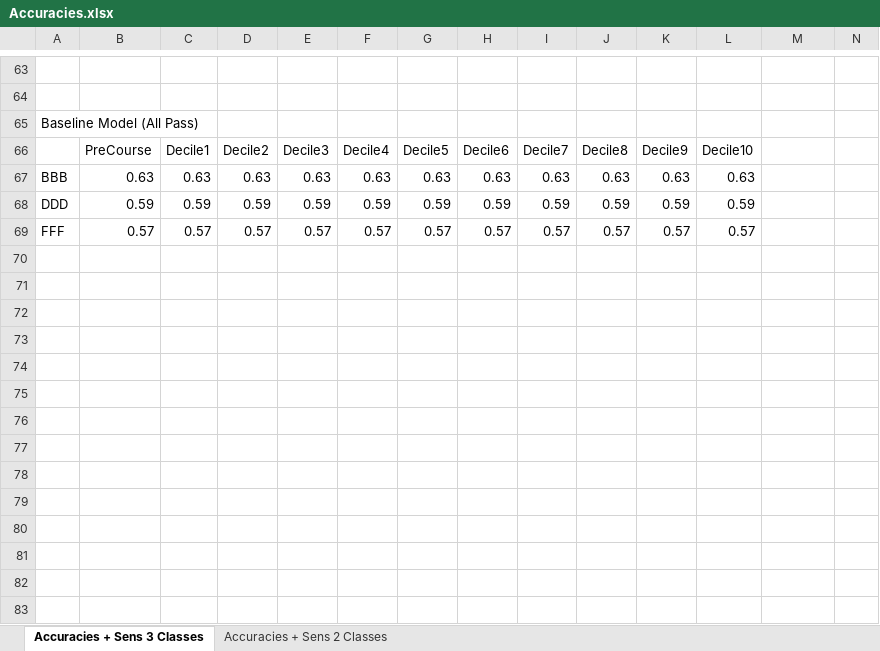
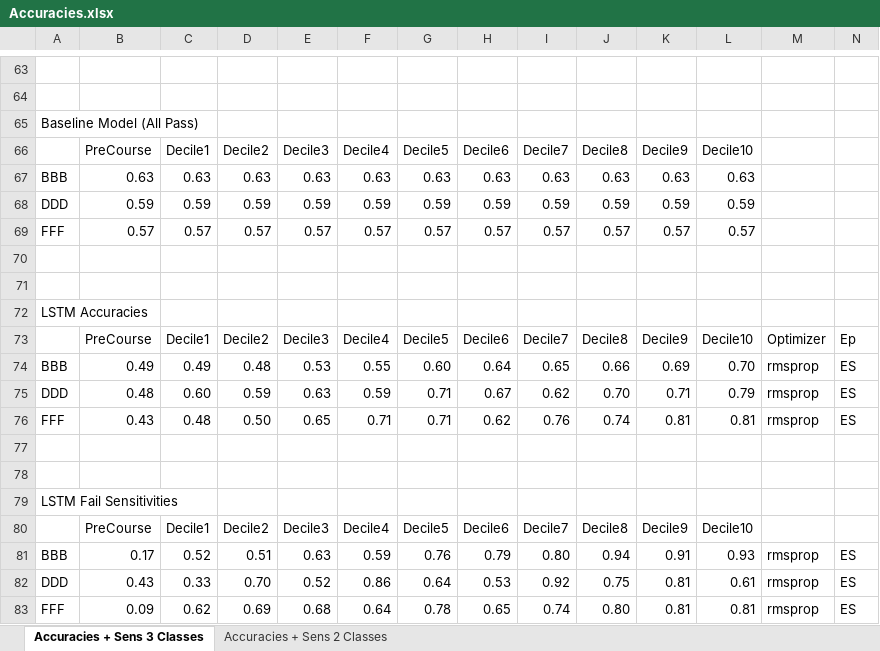
Before and after one commit to ChrisTheun/Deep-Learning-for-Learning-Analytics-Project, an Excel workbook: Results/Accuracies.xlsx, sheet Accuracies + Sens 3 Classes, drawn as a sheet; only a part is shown, gaps mark what is left out; values as stored, in another font and other column widths than the file's, no borders; charts and pictures not drawn; rows hold the shown columns only; the diff covers the shown part only; the diff names each change by its address in the sheet, - before the commit and + after, or states it on an @@ line.

Commit message:
normalized LSTM data and recalculated acc

```diff
--- a/Results/Accuracies.xlsx (sheet Accuracies + Sens 3 Classes)
+++ b/Results/Accuracies.xlsx (sheet Accuracies + Sens 3 Classes)
+row 70: (empty)
+row 71: (empty)
+row 72: LSTM Accuracies
+row 73:  | PreCourse | Decile1 | Decile2 | Decile3 | Decile4 | Decile5 | Decile6 | Decile7 | Decile8 | Decile9 | Decile10 | Optimizer | Ep
+row 74: BBB | 0.49 | 0.49 | 0.48 | 0.53 | 0.55 | 0.60 | 0.64 | 0.65 | 0.66 | 0.69 | 0.70 | rmsprop | ES
+row 75: DDD | 0.48 | 0.60 | 0.59 | 0.63 | 0.59 | 0.71 | 0.67 | 0.62 | 0.70 | 0.71 | 0.79 | rmsprop | ES
+row 76: FFF | 0.43 | 0.48 | 0.50 | 0.65 | 0.71 | 0.71 | 0.62 | 0.76 | 0.74 | 0.81 | 0.81 | rmsprop | ES
+row 77: (empty)
+row 78: (empty)
+row 79: LSTM Fail Sensitivities
+row 80:  | PreCourse | Decile1 | Decile2 | Decile3 | Decile4 | Decile5 | Decile6 | Decile7 | Decile8 | Decile9 | Decile10
+row 81: BBB | 0.17 | 0.52 | 0.51 | 0.63 | 0.59 | 0.76 | 0.79 | 0.80 | 0.94 | 0.91 | 0.93 | rmsprop | ES
+row 82: DDD | 0.43 | 0.33 | 0.70 | 0.52 | 0.86 | 0.64 | 0.53 | 0.92 | 0.75 | 0.81 | 0.61 | rmsprop | ES
+row 83: FFF | 0.09 | 0.62 | 0.69 | 0.68 | 0.64 | 0.78 | 0.65 | 0.74 | 0.80 | 0.81 | 0.81 | rmsprop | ES
```
Also changed, not shown: 218 edited cells elsewhere in this sheet, sheet Accuracies + Sens 2 Classes, charts or pictures, 25 other files.
